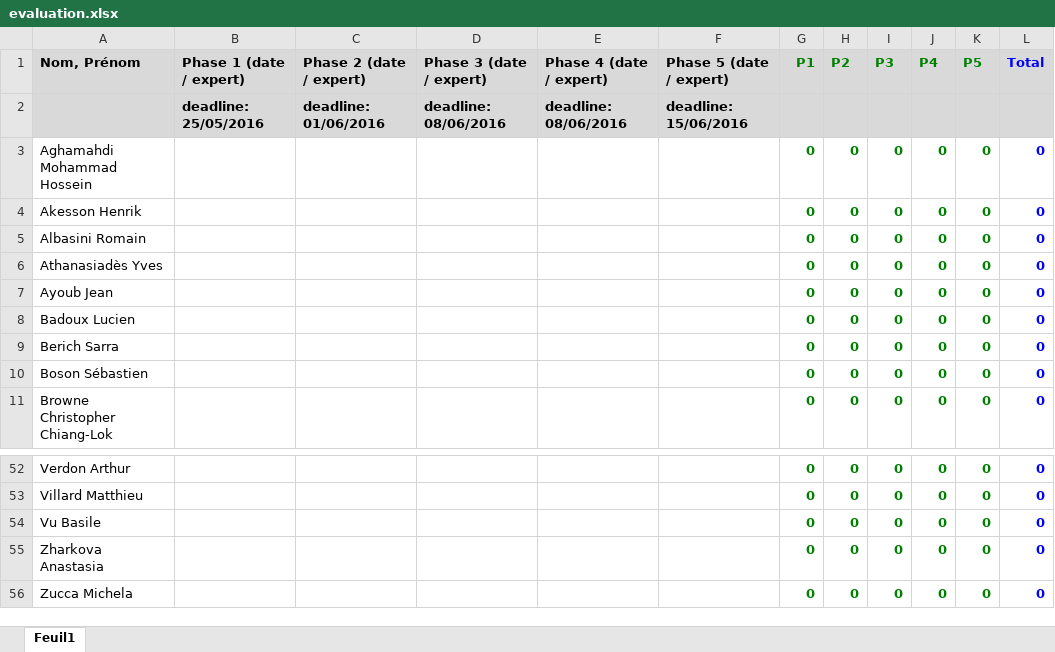
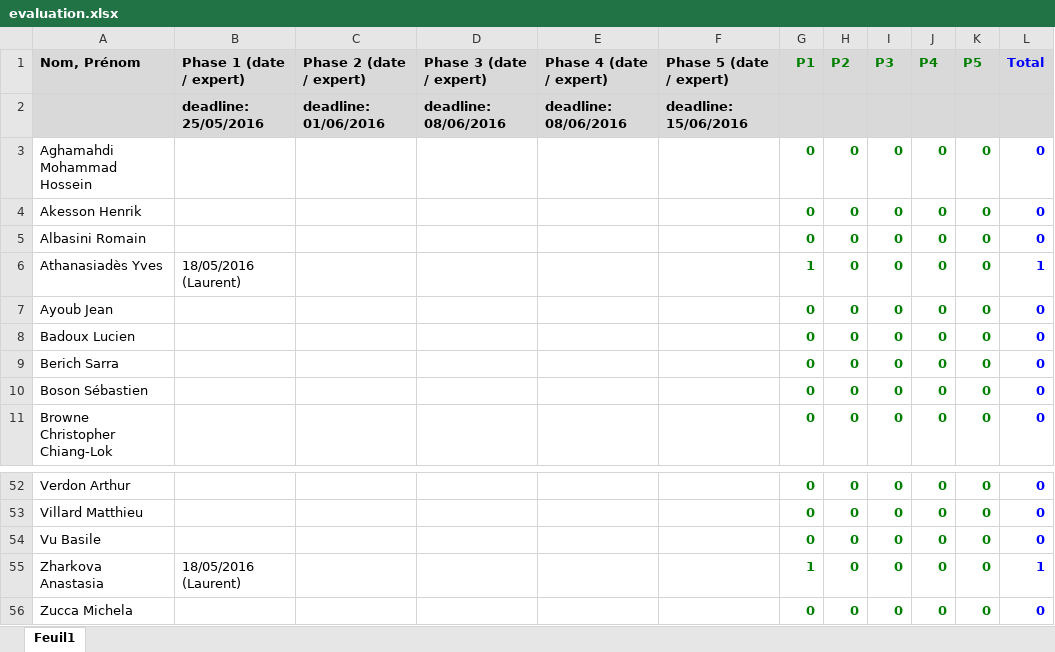
Before and after one commit to xav21/Teaching-HEIGVD-RES-2017-Labo-HTTPInfra, an Excel workbook: evaluation/evaluation.xlsx, sheet Feuil1, drawn as a sheet; only a part is shown, gaps mark what is left out; values as stored, in another font and other column widths than the file's, no borders; the diff names each change by its address in the sheet, - before the commit and + after, or states it on an @@ line.

Commit message:
Updated evals

```diff
--- a/evaluation/evaluation.xlsx (sheet Feuil1)
+++ b/evaluation/evaluation.xlsx (sheet Feuil1)
-B6 (Phase 1 (date / expert)): (empty)
+B6 (Phase 1 (date / expert)): 18/05/2016 (Laurent)
-G6 (P1): 0
+G6 (P1): 1
-L6 (Total): 0
+L6 (Total): 1
-B55 (Phase 1 (date / expert)): (empty)
+B55 (Phase 1 (date / expert)): 18/05/2016 (Laurent)
-G55 (P1): 0
+G55 (P1): 1
-L55 (Total): 0
+L55 (Total): 1
```
